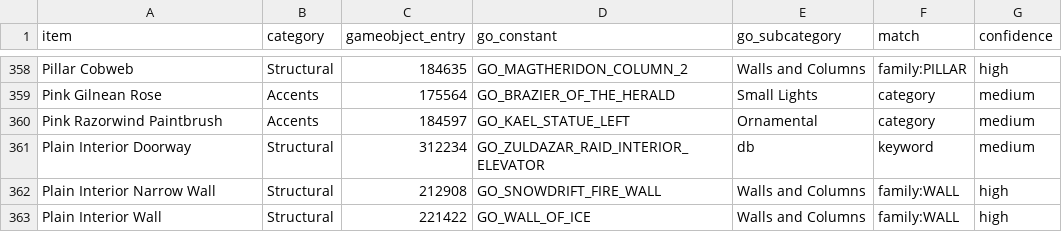
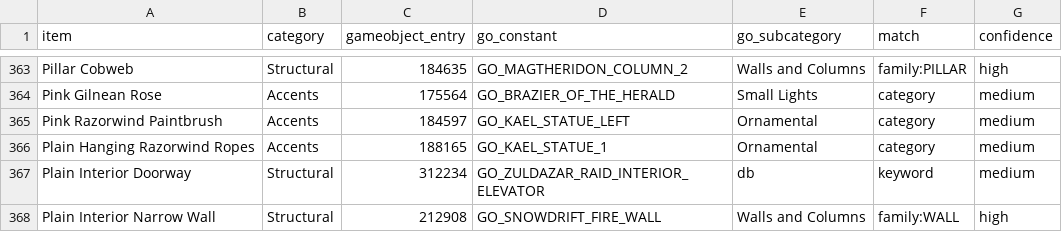
Before and after one commit to Psycho-Core/Battle-for-Azeroth-8.3.7-build-35662-Beta, a CSV file: modules/mod-psycho-house/data/town-center-go-map.csv, drawn as a sheet; only a part is shown, gaps mark what is left out; the shorter side is filled out with more unchanged rows; the diff covers the shown part only.

```diff
--- a/modules/mod-psycho-house/data/town-center-go-map.csv
+++ b/modules/mod-psycho-house/data/town-center-go-map.csv
@@ -360,2 +365,3 @@ Pink Gilnean Rose,Accents,175564,GO_BRAZIER_OF_THE_HERALD,Small Lights,category,
 Pink Razorwind Paintbrush,Accents,184597,GO_KAEL_STATUE_LEFT,Ornamental,category,medium
+Plain Hanging Razorwind Ropes,Accents,188165,GO_KAEL_STATUE_1,Ornamental,category,medium
 Plain Interior Doorway,Structural,312234,GO_ZULDAZAR_RAID_INTERIOR_ELEVATOR,db,keyword,medium
```
Also changed, not shown: 7 added rows elsewhere in this file, 16 other files.
